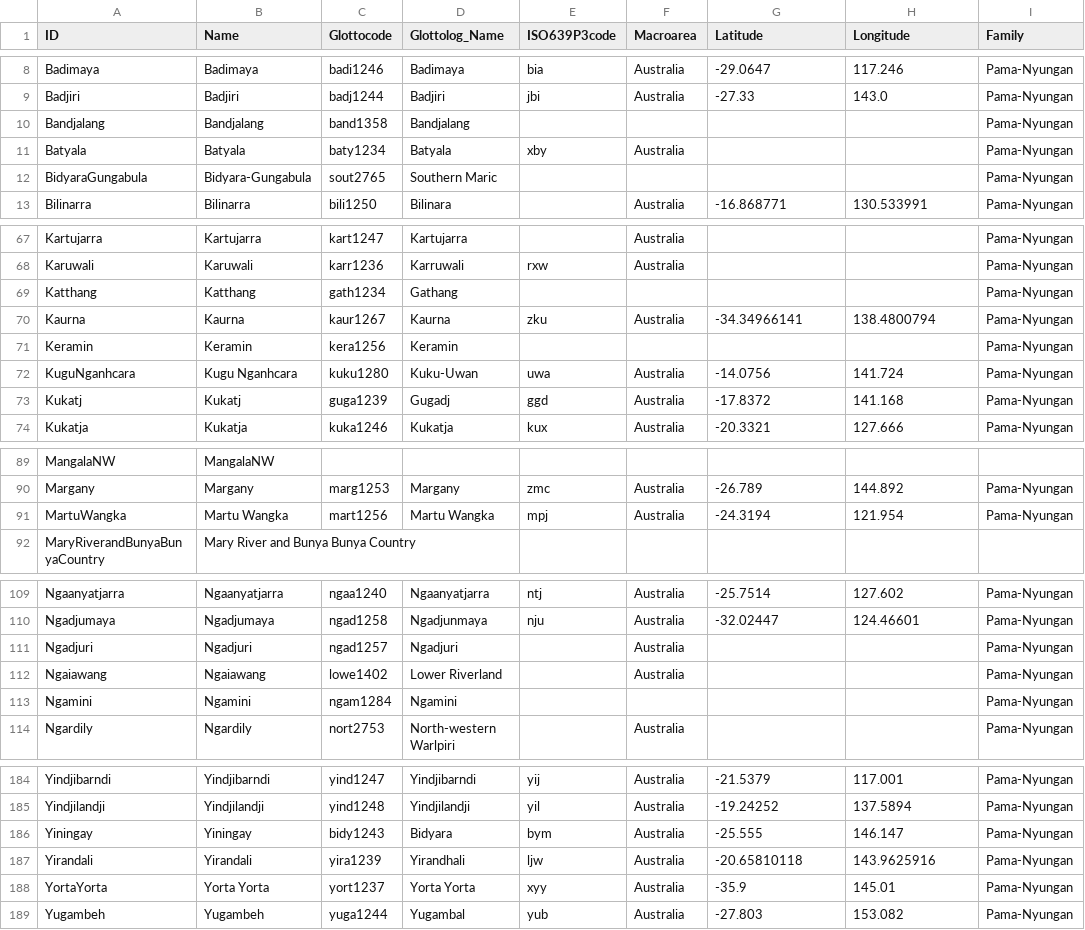
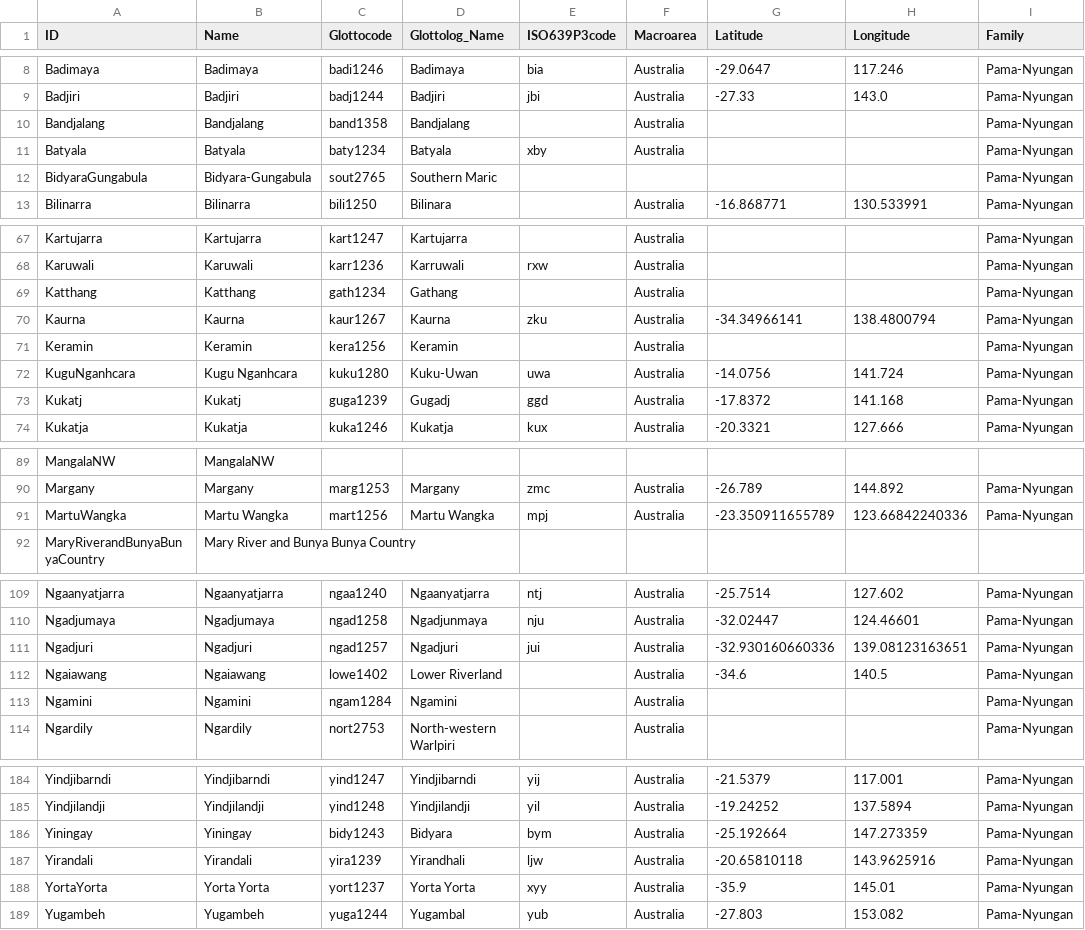
Before and after one commit to lexibank/bowernpny, a CSV file: cldf/languages.csv, drawn as a sheet; only a part is shown, gaps mark what is left out; the diff covers the shown part only.

Commit message:
Update code and CLDF data for buildbot

```diff
--- a/cldf/languages.csv
+++ b/cldf/languages.csv
@@ -9,3 +9,3 @@ Badimaya,Badimaya,badi1246,Badimaya,bia,Australia,-29.0647,117.246,Pama-Nyungan
 Badjiri,Badjiri,badj1244,Badjiri,jbi,Australia,-27.33,143.0,Pama-Nyungan
-Bandjalang,Bandjalang,band1358,Bandjalang,,,,,Pama-Nyungan
+Bandjalang,Bandjalang,band1358,Bandjalang,,Australia,,,Pama-Nyungan
 Batyala,Batyala,baty1234,Batyala,xby,Australia,,,Pama-Nyungan
@@ -68,5 +68,5 @@ Kartujarra,Kartujarra,kart1247,Kartujarra,,Australia,,,Pama-Nyungan
 Karuwali,Karuwali,karr1236,Karruwali,rxw,Australia,,,Pama-Nyungan
-Katthang,Katthang,gath1234,Gathang,,,,,Pama-Nyungan
+Katthang,Katthang,gath1234,Gathang,,Australia,,,Pama-Nyungan
 Kaurna,Kaurna,kaur1267,Kaurna,zku,Australia,-34.34966141,138.4800794,Pama-Nyungan
-Keramin,Keramin,kera1256,Keramin,,,,,Pama-Nyungan
+Keramin,Keramin,kera1256,Keramin,,Australia,,,Pama-Nyungan
 KuguNganhcara,Kugu Nganhcara,kuku1280,Kuku-Uwan,uwa,Australia,-14.0756,141.724,Pama-Nyungan
@@ -90,3 +90,3 @@ MangalaNW,MangalaNW,,,,,,,
 Margany,Margany,marg1253,Margany,zmc,Australia,-26.789,144.892,Pama-Nyungan
-MartuWangka,Martu Wangka,mart1256,Martu Wangka,mpj,Australia,-24.3194,121.954,Pama-Nyungan
+MartuWangka,Martu Wangka,mart1256,Martu Wangka,mpj,Australia,-23.350911655789,123.66842240336,Pama-Nyungan
 MaryRiverandBunyaBunyaCountry,Mary River and Bunya Bunya Country,,,,,,,
@@ -110,5 +110,5 @@ Ngaanyatjarra,Ngaanyatjarra,ngaa1240,Ngaanyatjarra,ntj,Australia,-25.7514,127.60
 Ngadjumaya,Ngadjumaya,ngad1258,Ngadjunmaya,nju,Australia,-32.02447,124.46601,Pama-Nyungan
-Ngadjuri,Ngadjuri,ngad1257,Ngadjuri,,Australia,,,Pama-Nyungan
-Ngaiawang,Ngaiawang,lowe1402,Lower Riverland,,Australia,,,Pama-Nyungan
-Ngamini,Ngamini,ngam1284,Ngamini,,,,,Pama-Nyungan
+Ngadjuri,Ngadjuri,ngad1257,Ngadjuri,jui,Australia,-32.930160660336,139.08123163651,Pama-Nyungan
+Ngaiawang,Ngaiawang,lowe1402,Lower Riverland,,Australia,-34.6,140.5,Pama-Nyungan
+Ngamini,Ngamini,ngam1284,Ngamini,,Australia,,,Pama-Nyungan
 Ngardily,Ngardily,nort2753,North-western Warlpiri,,Australia,,,Pama-Nyungan
@@ -185,3 +185,3 @@ Yindjibarndi,Yindjibarndi,yind1247,Yindjibarndi,yij,Australia,-21.5379,117.001,P
 Yindjilandji,Yindjilandji,yind1248,Yindjilandji,yil,Australia,-19.24252,137.5894,Pama-Nyungan
-Yiningay,Yiningay,bidy1243,Bidyara,bym,Australia,-25.555,146.147,Pama-Nyungan
+Yiningay,Yiningay,bidy1243,Bidyara,bym,Australia,-25.192664,147.273359,Pama-Nyungan
 Yirandali,Yirandali,yira1239,Yirandhali,ljw,Australia,-20.65810118,143.9625916,Pama-Nyungan
```
Also changed, not shown: 2 edited cells elsewhere in this file, 1 other file.
